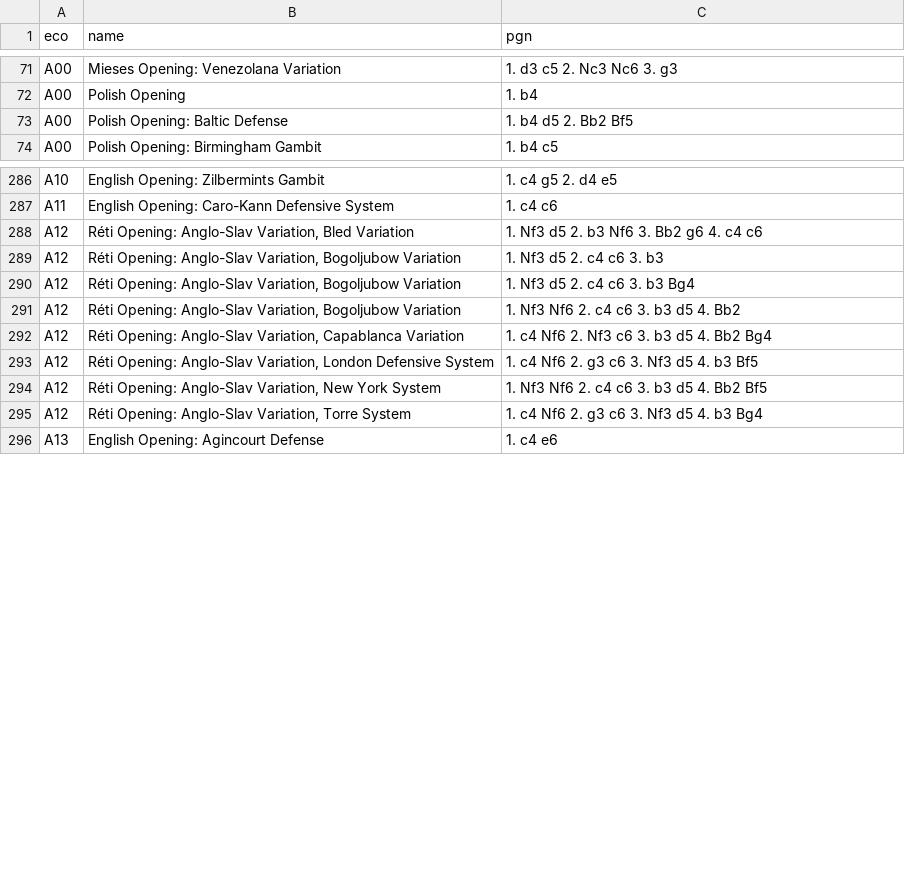
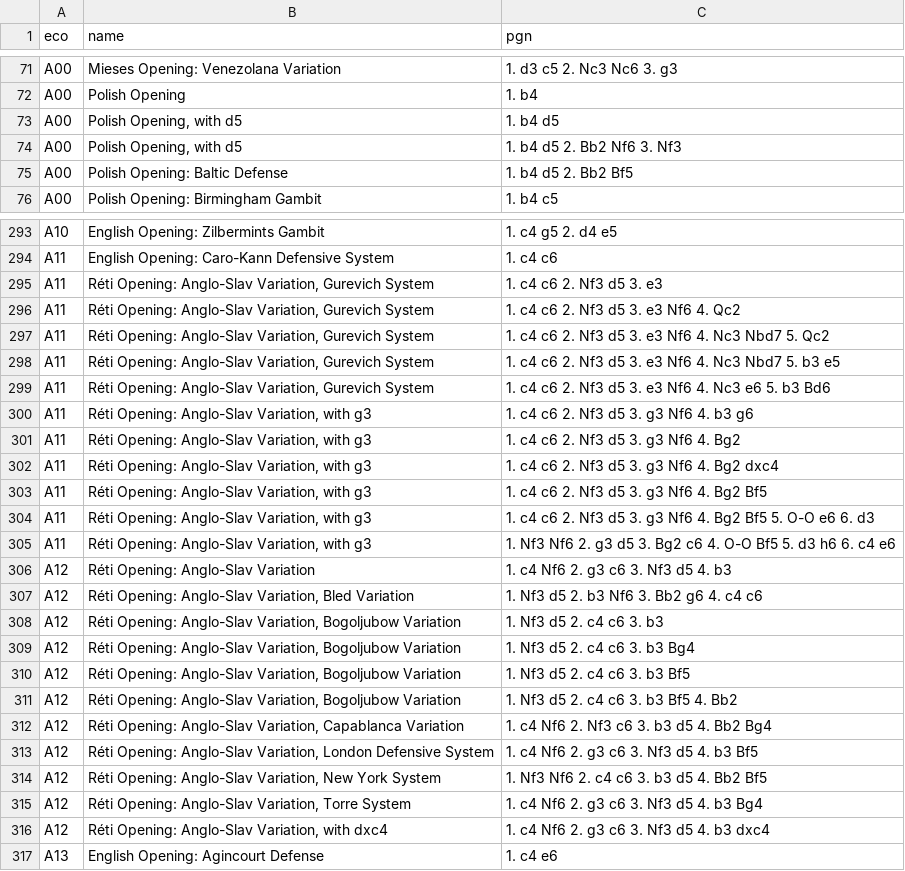
Before and after one commit to grondilu/chess, a TSV file: resources/openings/a.tsv, drawn as a sheet; only a part is shown, gaps mark what is left out; the diff covers the shown part only.

Commit message:
update openings csv files

```diff
--- a/resources/openings/a.tsv
+++ b/resources/openings/a.tsv
@@ -72,2 +72,4 @@ A00	Mieses Opening: Venezolana Variation	1. d3 c5 2. Nc3 Nc6 3. g3
 A00	Polish Opening	1. b4
+A00	Polish Opening, with d5	1. b4 d5
+A00	Polish Opening, with d5	1. b4 d5 2. Bb2 Nf6 3. Nf3
 A00	Polish Opening: Baltic Defense	1. b4 d5 2. Bb2 Bf5
@@ -287,2 +294,14 @@ A10	English Opening: Zilbermints Gambit	1. c4 g5 2. d4 e5
 A11	English Opening: Caro-Kann Defensive System	1. c4 c6
+A11	Réti Opening: Anglo-Slav Variation, Gurevich System	1. c4 c6 2. Nf3 d5 3. e3
+A11	Réti Opening: Anglo-Slav Variation, Gurevich System	1. c4 c6 2. Nf3 d5 3. e3 Nf6 4. Qc2
+A11	Réti Opening: Anglo-Slav Variation, Gurevich System	1. c4 c6 2. Nf3 d5 3. e3 Nf6 4. Nc3 Nbd7 5. Qc2
+A11	Réti Opening: Anglo-Slav Variation, Gurevich System	1. c4 c6 2. Nf3 d5 3. e3 Nf6 4. Nc3 Nbd7 5. b3 e5
+A11	Réti Opening: Anglo-Slav Variation, Gurevich System	1. c4 c6 2. Nf3 d5 3. e3 Nf6 4. Nc3 e6 5. b3 Bd6
+A11	Réti Opening: Anglo-Slav Variation, with g3	1. c4 c6 2. Nf3 d5 3. g3 Nf6 4. b3 g6
+A11	Réti Opening: Anglo-Slav Variation, with g3	1. c4 c6 2. Nf3 d5 3. g3 Nf6 4. Bg2
+A11	Réti Opening: Anglo-Slav Variation, with g3	1. c4 c6 2. Nf3 d5 3. g3 Nf6 4. Bg2 dxc4
+A11	Réti Opening: Anglo-Slav Variation, with g3	1. c4 c6 2. Nf3 d5 3. g3 Nf6 4. Bg2 Bf5
+A11	Réti Opening: Anglo-Slav Variation, with g3	1. c4 c6 2. Nf3 d5 3. g3 Nf6 4. Bg2 Bf5 5. O-O e6 6. d3
+A11	Réti Opening: Anglo-Slav Variation, with g3	1. Nf3 Nf6 2. g3 d5 3. Bg2 c6 4. O-O Bf5 5. d3 h6 6. c4 e6
+A12	Réti Opening: Anglo-Slav Variation	1. c4 Nf6 2. g3 c6 3. Nf3 d5 4. b3
 A12	Réti Opening: Anglo-Slav Variation, Bled Variation	1. Nf3 d5 2. b3 Nf6 3. Bb2 g6 4. c4 c6
@@ -290,3 +309,4 @@ A12	Réti Opening: Anglo-Slav Variation, Bogoljubow Variation	1. Nf3 d5 2. c4 c6
 A12	Réti Opening: Anglo-Slav Variation, Bogoljubow Variation	1. Nf3 d5 2. c4 c6 3. b3 Bg4
-A12	Réti Opening: Anglo-Slav Variation, Bogoljubow Variation	1. Nf3 Nf6 2. c4 c6 3. b3 d5 4. Bb2
+A12	Réti Opening: Anglo-Slav Variation, Bogoljubow Variation	1. Nf3 d5 2. c4 c6 3. b3 Bf5
+A12	Réti Opening: Anglo-Slav Variation, Bogoljubow Variation	1. Nf3 d5 2. c4 c6 3. b3 Bf5 4. Bb2
 A12	Réti Opening: Anglo-Slav Variation, Capablanca Variation	1. c4 Nf6 2. Nf3 c6 3. b3 d5 4. Bb2 Bg4
@@ -295,2 +315,3 @@ A12	Réti Opening: Anglo-Slav Variation, New York System	1. Nf3 Nf6 2. c4 c6 3.
 A12	Réti Opening: Anglo-Slav Variation, Torre System	1. c4 Nf6 2. g3 c6 3. Nf3 d5 4. b3 Bg4
+A12	Réti Opening: Anglo-Slav Variation, with dxc4	1. c4 Nf6 2. g3 c6 3. Nf3 d5 4. b3 dxc4
 A13	English Opening: Agincourt Defense	1. c4 e6
```
Also changed, not shown: 38 added rows and 3 edited cells elsewhere in this file, resources/openings/b.tsv, resources/openings/c.tsv, 3 other files.
